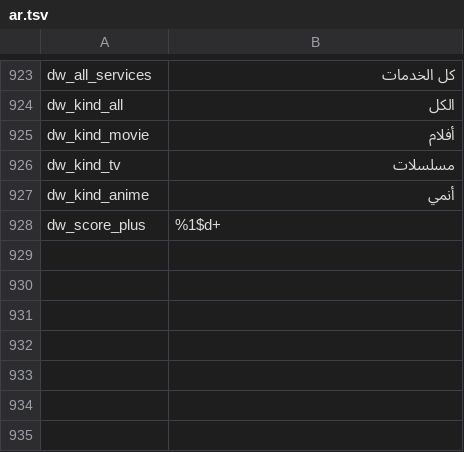
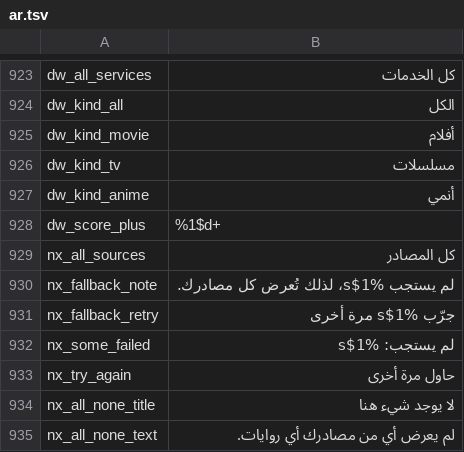
Before and after one commit to siamform/yumeiro, a TSV file: tools/l10n/translations/ar.tsv, drawn as a sheet; only a part is shown, gaps mark what is left out.

```diff
--- a/tools/l10n/translations/ar.tsv
+++ b/tools/l10n/translations/ar.tsv
@@ -928 +928,8 @@ dw_kind_anime	أنمي
 dw_score_plus	%1$d+
+nx_all_sources	كل المصادر
+nx_fallback_note	لم يستجب %1$s، لذلك تُعرض كل مصادرك.
+nx_fallback_retry	جرّب %1$s مرة أخرى
+nx_some_failed	لم يستجب: %1$s
+nx_try_again	حاول مرة أخرى
+nx_all_none_title	لا يوجد شيء هنا
+nx_all_none_text	لم يعرض أي من مصادرك أي روايات.
```
Also changed, not shown: tools/l10n/translations/bn.tsv, 13 other files.
